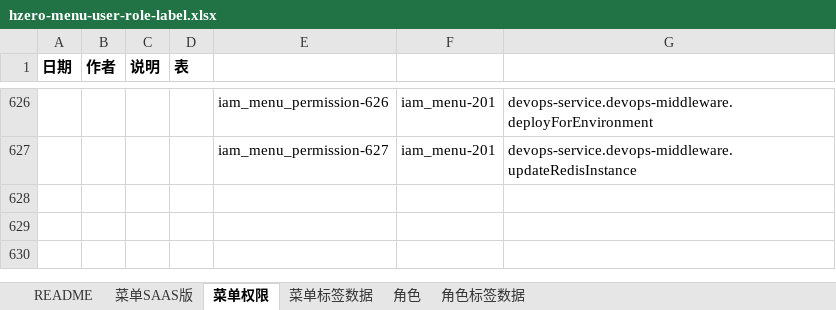
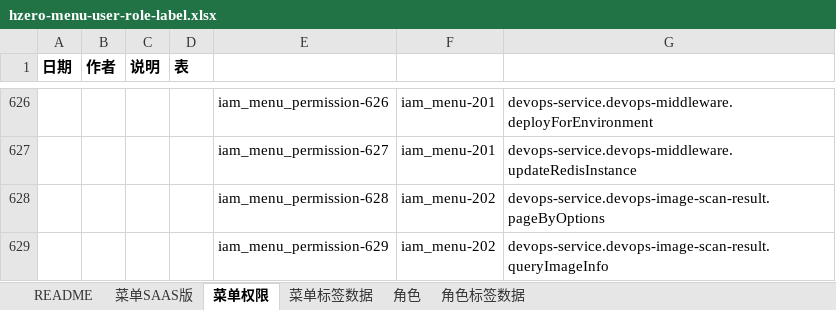
Before and after one commit to open-hand/devops-service, an Excel workbook: src/main/resources/script/db/init-data/devops_service/hzero_platform/hzero-menu-user-role-label.xlsx, sheet 菜单权限, drawn as a sheet; only a part is shown, gaps mark what is left out; values as stored, in another font and other column widths than the file's, no borders; the diff names each change by its address in the sheet, - before the commit and + after, or states it on an @@ line.

```diff
--- a/src/main/resources/script/db/init-data/devops_service/hzero_platform/hzero-menu-user-role-label.xlsx (sheet 菜单权限)
+++ b/src/main/resources/script/db/init-data/devops_service/hzero_platform/hzero-menu-user-role-label.xlsx (sheet 菜单权限)
+row 628:  |  |  |  | iam_menu_permission-628 | iam_menu-202 | devops-service.devops-image-scan-result.pageByOptions
+row 629:  |  |  |  | iam_menu_permission-629 | iam_menu-202 | devops-service.devops-image-scan-result.queryImageInfo
```
Also changed, not shown: sheet 角色, sheet 菜单SAAS版.
